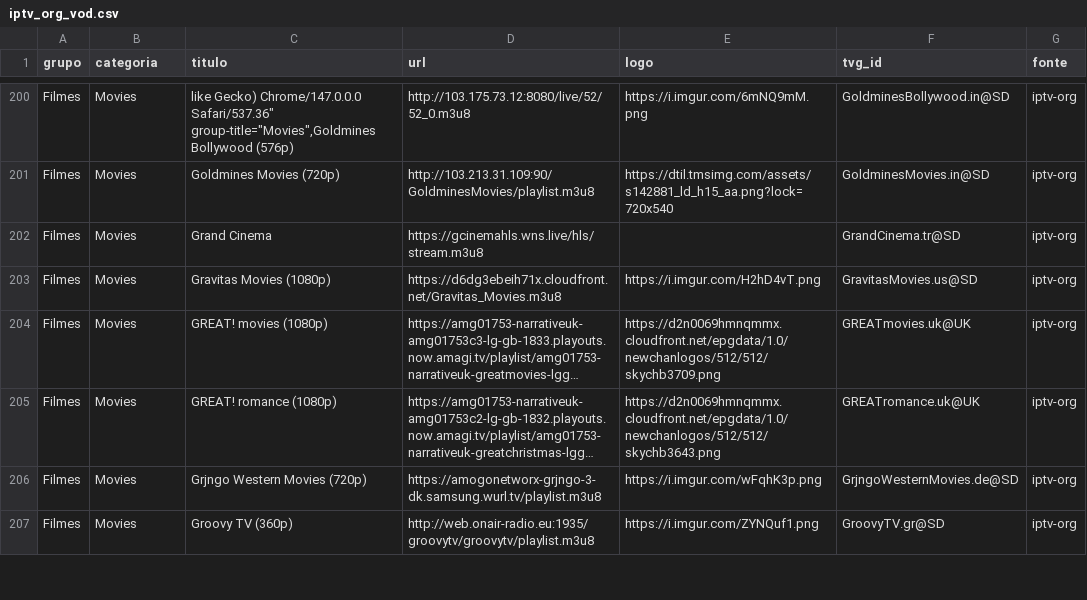
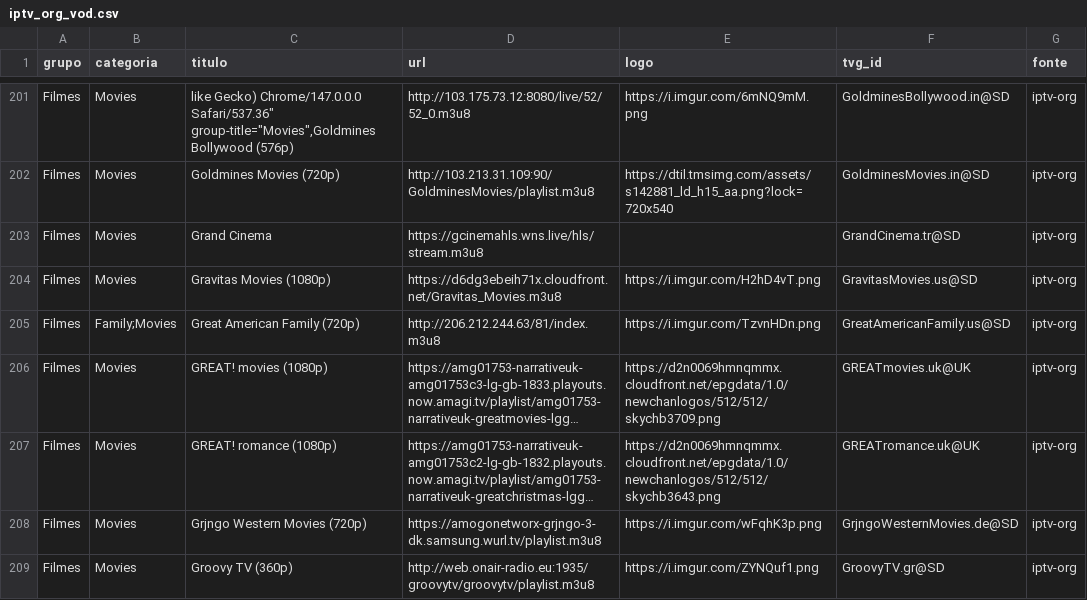
Before and after one commit to kaykewf13/animeout, a CSV file: sources/iptv_org_vod.csv, drawn as a sheet; only a part is shown, gaps mark what is left out; long unchanged cells end in …; the diff covers the shown part only; the diff names each change by its address in the sheet, - before the commit and + after, or states it on an @@ line.

```diff
--- a/sources/iptv_org_vod.csv
+++ b/sources/iptv_org_vod.csv
+row 205: Filmes | Family;Movies | Great American Family (720p) | http://206.212.244.63/81/index.m3u8 | https://i.imgur.com/TzvnHDn.png | GreatAmericanFamily.us@SD | iptv-org
```
Also changed, not shown: 6 added rows elsewhere in this file, 2 other files.
